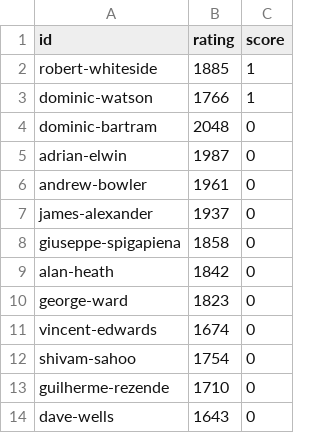
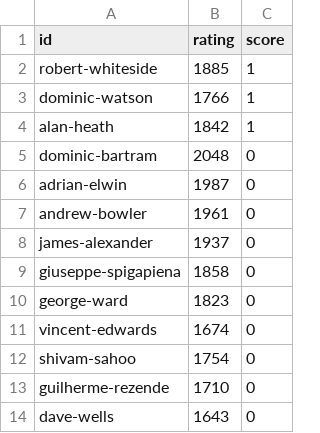
Before and after one commit to MiltonKeynesChessClub/clubwebsite, a CSV file: _data/results/internal/2025/openswiss/players.csv, drawn as a sheet; only a part is shown.

```diff
--- a/_data/results/internal/2025/openswiss/players.csv
+++ b/_data/results/internal/2025/openswiss/players.csv
@@ -3,2 +3,3 @@ robert-whiteside,1885,1
 dominic-watson,1766,1
+alan-heath,1842,1
 dominic-bartram,2048,0
@@ -8,3 +9,2 @@ james-alexander,1937,0
 giuseppe-spigapiena,1858,0
-alan-heath,1842,0
 george-ward,1823,0
```
Also changed, not shown: _data/results/internal/2025/championship/pool1/pairings.csv, _data/results/internal/2025/openswiss/pairings.csv, 2 other files.
